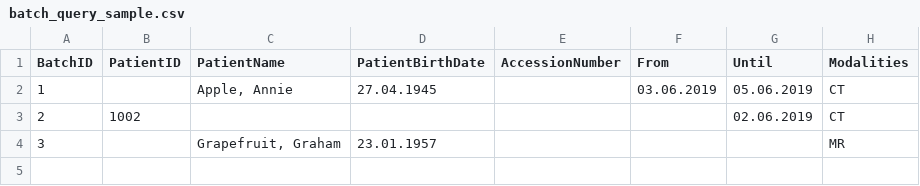
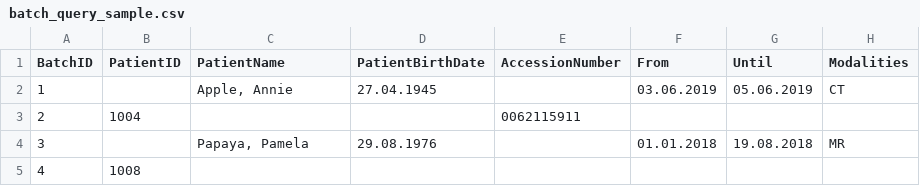
Before and after one commit to openradx/adit, a CSV file: adit/static/samples/batch_query_sample.csv, drawn as a sheet.

```diff
--- a/adit/static/samples/batch_query_sample.csv
+++ b/adit/static/samples/batch_query_sample.csv
@@ -2,3 +2,4 @@ BatchID;PatientID;PatientName;PatientBirthDate;AccessionNumber;From;Until;Modali
 1;;Apple, Annie;27.04.1945;;03.06.2019;05.06.2019;CT
-2;1002;;;;;02.06.2019;CT
-3;;Grapefruit, Graham;23.01.1957;;;;MR
+2;1004;;;0062115911;;;
+3;;Papaya, Pamela;29.08.1976;;01.01.2018;19.08.2018;MR
+4;1008;;;;;;
```
Also changed, not shown: 1 other file.
